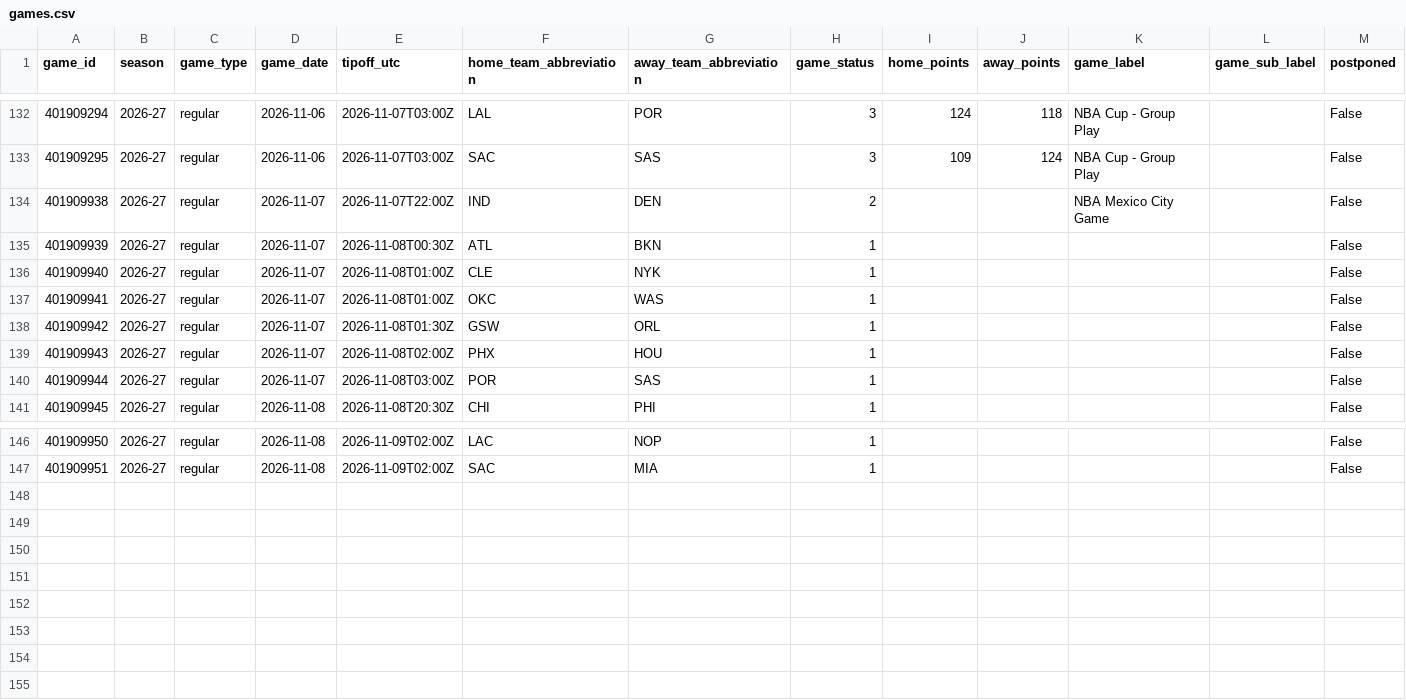
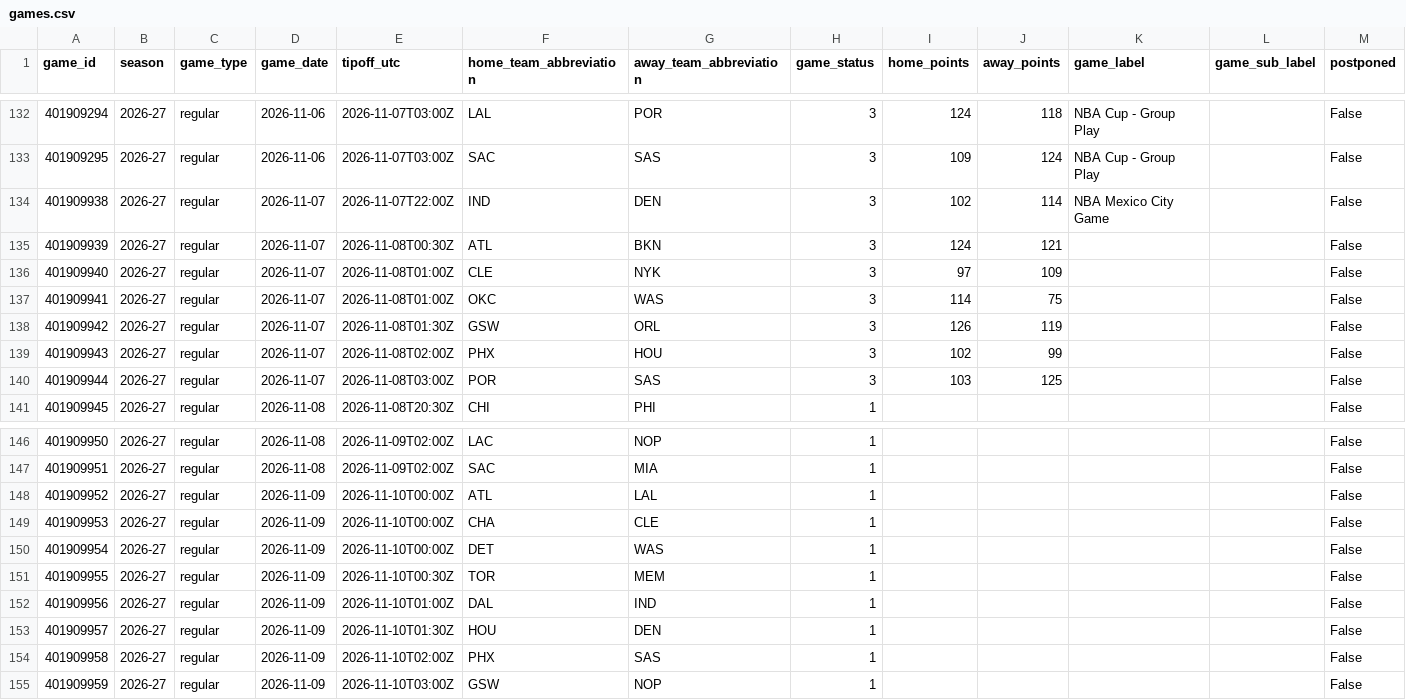
Before and after one commit to vladk-III/NBA, a CSV file: data/games.csv, drawn as a sheet; only a part is shown, gaps mark what is left out.

```diff
--- a/data/games.csv
+++ b/data/games.csv
@@ -133,9 +133,9 @@ game_id,season,game_type,game_date,tipoff_utc,home_team_abbreviation,away_team_a
 401909295,2026-27,regular,2026-11-06,2026-11-07T03:00Z,SAC,SAS,3,109,124,NBA Cup - Group Play,,False
-401909938,2026-27,regular,2026-11-07,2026-11-07T22:00Z,IND,DEN,2,,,NBA Mexico City Game,,False
-401909939,2026-27,regular,2026-11-07,2026-11-08T00:30Z,ATL,BKN,1,,,,,False
-401909940,2026-27,regular,2026-11-07,2026-11-08T01:00Z,CLE,NYK,1,,,,,False
-401909941,2026-27,regular,2026-11-07,2026-11-08T01:00Z,OKC,WAS,1,,,,,False
-401909942,2026-27,regular,2026-11-07,2026-11-08T01:30Z,GSW,ORL,1,,,,,False
-401909943,2026-27,regular,2026-11-07,2026-11-08T02:00Z,PHX,HOU,1,,,,,False
-401909944,2026-27,regular,2026-11-07,2026-11-08T03:00Z,POR,SAS,1,,,,,False
+401909938,2026-27,regular,2026-11-07,2026-11-07T22:00Z,IND,DEN,3,102,114,NBA Mexico City Game,,False
+401909939,2026-27,regular,2026-11-07,2026-11-08T00:30Z,ATL,BKN,3,124,121,,,False
+401909940,2026-27,regular,2026-11-07,2026-11-08T01:00Z,CLE,NYK,3,97,109,,,False
+401909941,2026-27,regular,2026-11-07,2026-11-08T01:00Z,OKC,WAS,3,114,75,,,False
+401909942,2026-27,regular,2026-11-07,2026-11-08T01:30Z,GSW,ORL,3,126,119,,,False
+401909943,2026-27,regular,2026-11-07,2026-11-08T02:00Z,PHX,HOU,3,102,99,,,False
+401909944,2026-27,regular,2026-11-07,2026-11-08T03:00Z,POR,SAS,3,103,125,,,False
 401909945,2026-27,regular,2026-11-08,2026-11-08T20:30Z,CHI,PHI,1,,,,,False
@@ -147 +147,9 @@ game_id,season,game_type,game_date,tipoff_utc,home_team_abbreviation,away_team_a
 401909951,2026-27,regular,2026-11-08,2026-11-09T02:00Z,SAC,MIA,1,,,,,False
+401909952,2026-27,regular,2026-11-09,2026-11-10T00:00Z,ATL,LAL,1,,,,,False
+401909953,2026-27,regular,2026-11-09,2026-11-10T00:00Z,CHA,CLE,1,,,,,False
+401909954,2026-27,regular,2026-11-09,2026-11-10T00:00Z,DET,WAS,1,,,,,False
+401909955,2026-27,regular,2026-11-09,2026-11-10T00:30Z,TOR,MEM,1,,,,,False
+401909956,2026-27,regular,2026-11-09,2026-11-10T01:00Z,DAL,IND,1,,,,,False
+401909957,2026-27,regular,2026-11-09,2026-11-10T01:30Z,HOU,DEN,1,,,,,False
+401909958,2026-27,regular,2026-11-09,2026-11-10T02:00Z,PHX,SAS,1,,,,,False
+401909959,2026-27,regular,2026-11-09,2026-11-10T03:00Z,GSW,NOP,1,,,,,False
```
Also changed, not shown: data/historical_nba_cumulative_stats.csv, data/team_game_logs.csv, 1 other file.
